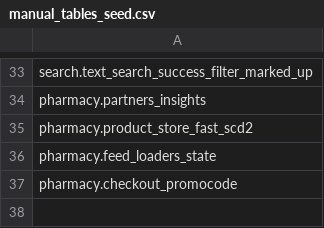
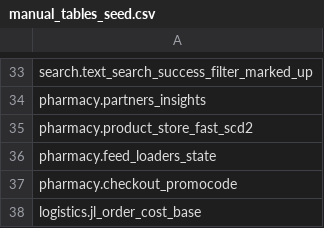
Before and after one commit to david-but-its-daweed/dbt-spark-models, a CSV file: seeds/manual_tables_seed.csv, drawn as a sheet; only a part is shown, gaps mark what is left out.

Commit message:
source_jms_pnl_logistics model added (#2066)
Co-authored-by: leonid.enov@joom.com <leonid.enov@joom.com>
Co-authored-by: Eleonid <Eleonid@users.noreply.github.com>

```diff
--- a/seeds/manual_tables_seed.csv
+++ b/seeds/manual_tables_seed.csv
@@ -37 +37,2 @@ pharmacy.feed_loaders_state
 pharmacy.checkout_promocode
+logistics.jl_order_cost_base
```
Also changed, not shown: 2 other files.
